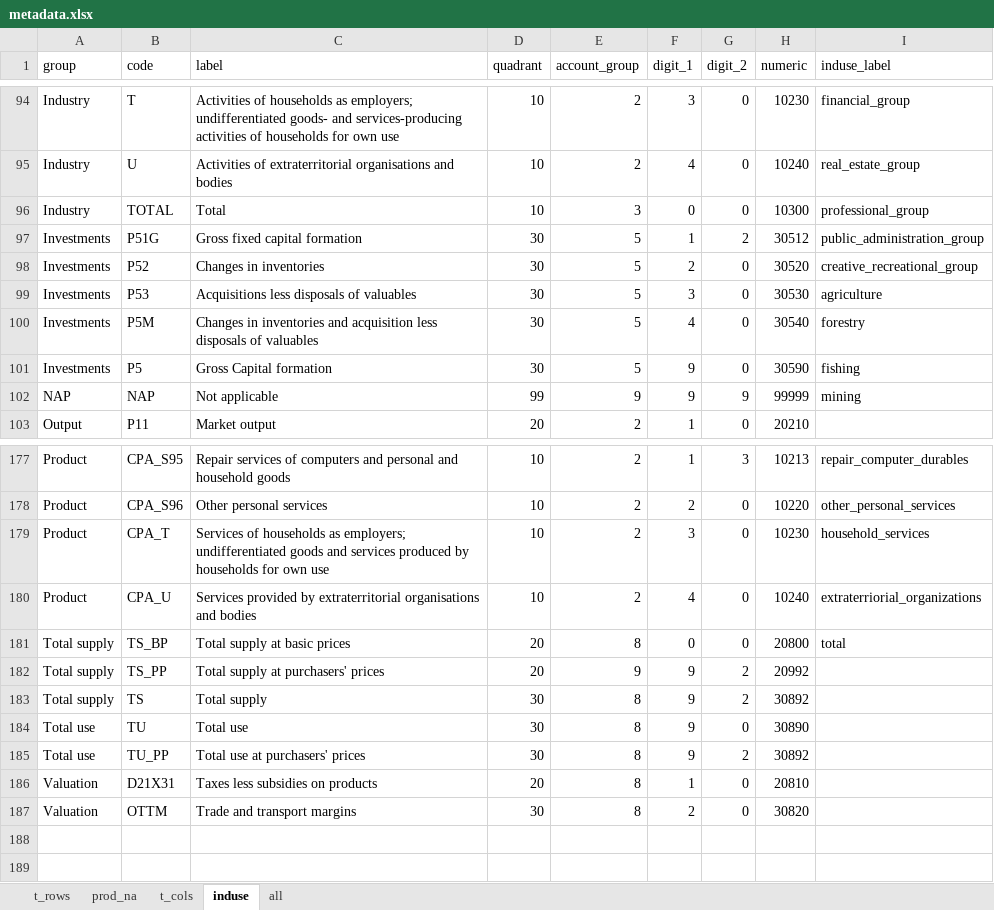
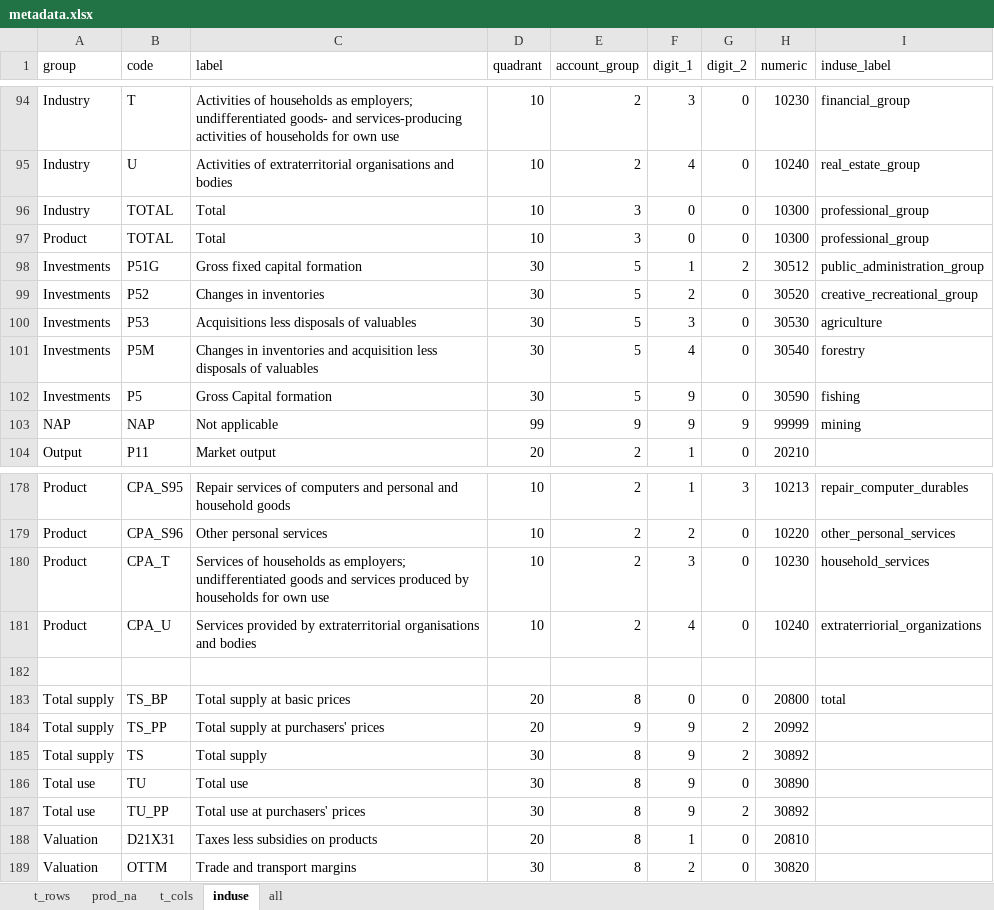
Before and after one commit to rOpenGov/iotables, an Excel workbook: data-raw/metadata.xlsx, sheet induse, drawn as a sheet; only a part is shown, gaps mark what is left out; values as stored, in another font and other column widths than the file's, no borders; the diff names each change by its address in the sheet, - before the commit and + after, or states it on an @@ line.

```diff
--- a/data-raw/metadata.xlsx (sheet induse)
+++ b/data-raw/metadata.xlsx (sheet induse)
+row 97: Product | TOTAL | Total | 10 | 3 | 0 | 0 | 10300 | professional_group
+row 182: (empty)
```
Also changed, not shown: sheet t_cols, sheet prod_na, formulas that keep their value, 3 other files.
